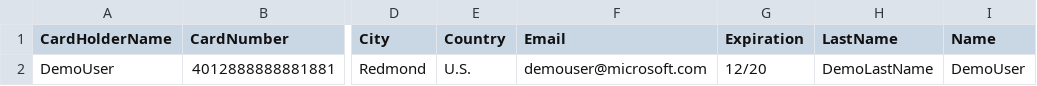
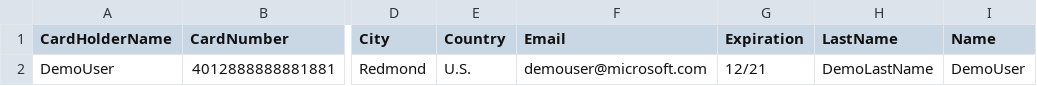
Before and after one commit to dotnet-architecture/eShopOnContainers, a CSV file: src/Services/Identity/Identity.API/Setup/Users.csv, drawn as a sheet; only a part is shown, gaps mark what is left out; the diff names each change by its address in the sheet, - before the commit and + after, or states it on an @@ line.

Commit message:
Updated credit card default exipiration value.

```diff
--- a/src/Services/Identity/Identity.API/Setup/Users.csv
+++ b/src/Services/Identity/Identity.API/Setup/Users.csv
-G2 (Expiration): 12/20
+G2 (Expiration): 12/21
```
Also changed, not shown: 2 other files.
